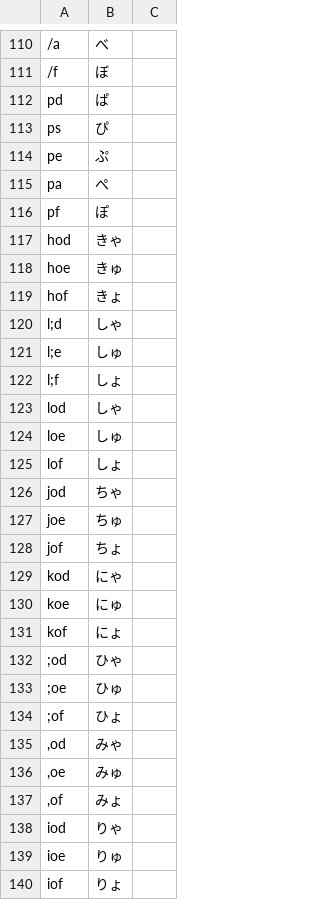
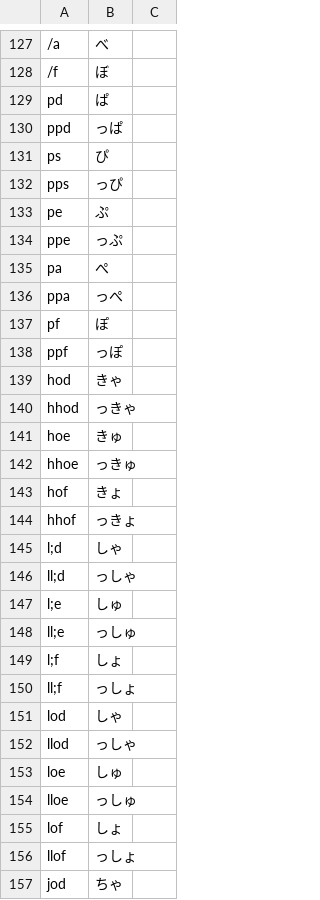
Before and after one commit to Sorutrt/googleime-romatable-generator, a TSV file: romatable.tsv, drawn as a sheet; only a part is shown, gaps mark what is left out; the shorter side is filled out with more unchanged rows; the diff covers the shown part only; the diff names each change by its address in the sheet, - before the commit and + after, or states it on an @@ line.

```diff
--- a/romatable.tsv
+++ b/romatable.tsv
+row 130: ppd | っぱ
+row 132: pps | っぴ
+row 134: ppe | っぷ
+row 136: ppa | っぺ
+row 138: ppf | っぽ
+row 140: hhod | っきゃ
+row 142: hhoe | っきゅ
+row 144: hhof | っきょ
+row 146: ll;d | っしゃ
+row 148: ll;e | っしゅ
+row 150: ll;f | っしょ
+row 152: llod | っしゃ
+row 154: lloe | っしゅ
+row 156: llof | っしょ
```
Also changed, not shown: 43 added rows and 16 moved rows elsewhere in this file, 3 other files.
